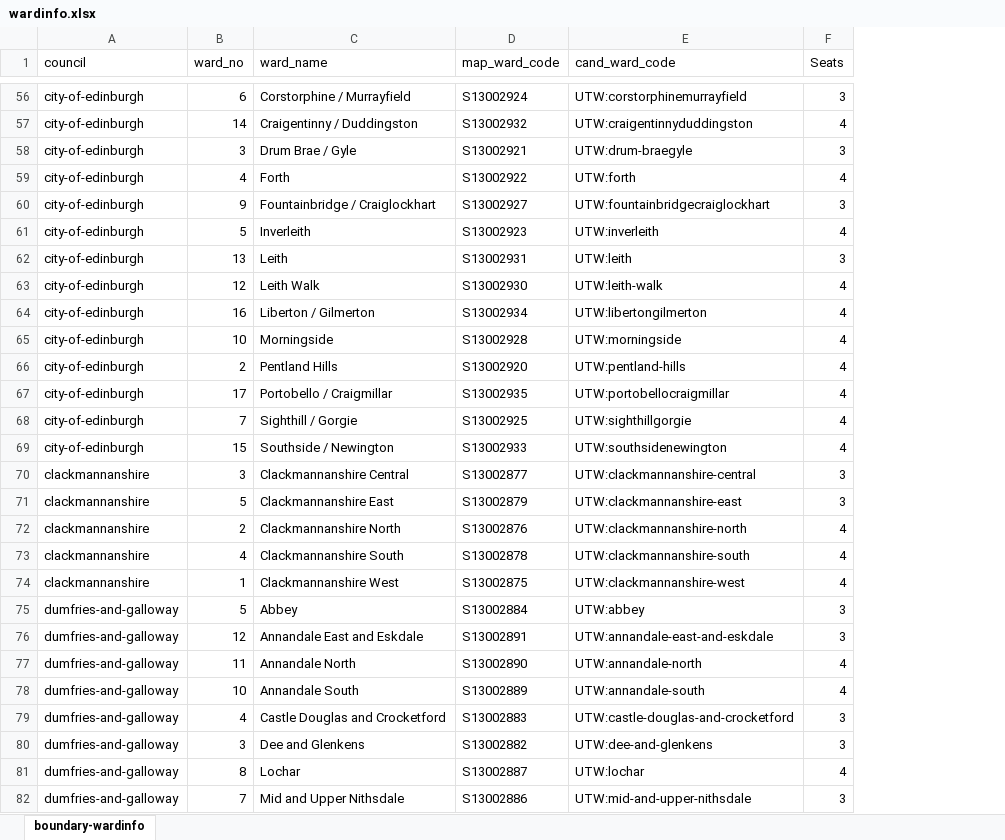
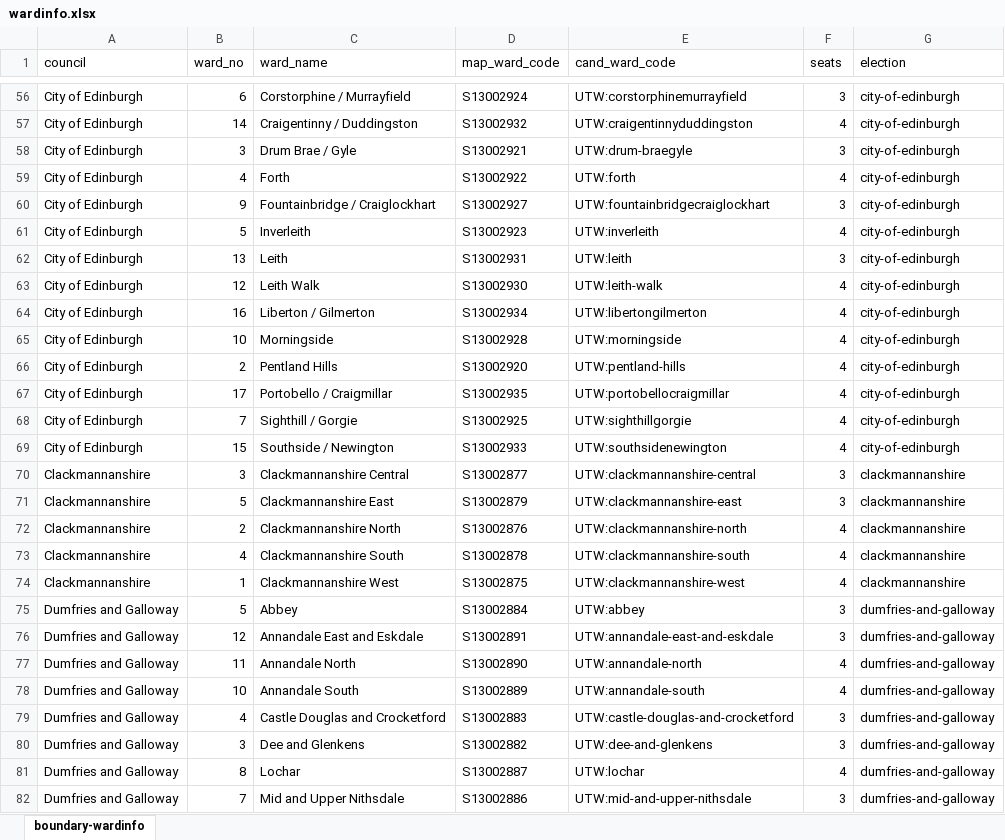
Before and after one commit to gerrymulvenna/council17, an Excel workbook: 2017/SCO/wardinfo.xlsx, sheet boundary-wardinfo, drawn as a sheet; only a part is shown, gaps mark what is left out; values as stored, in another font and other column widths than the file's, no borders; the diff covers the shown part only; the diff names each change by its address in the sheet, - before the commit and + after, or states it on an @@ line.

Commit message:
Better council name available in wardinfo.json, validated all the seat and candidate nos. Console.log of node.original.properties in treeview.js Signed-off-by: Gerry Mulvenna <git@movingwifi.com>

```diff
--- a/2017/SCO/wardinfo.xlsx (sheet boundary-wardinfo)
+++ b/2017/SCO/wardinfo.xlsx (sheet boundary-wardinfo)
+column G (election), rows 56-82: city-of-edinburgh | city-of-edinburgh | city-of-edinburgh | city-of-edinburgh | city-of-edinburgh | city-of-edinburgh | city-of-edinburgh | city-of-edinburgh | city-of-edinburgh | city-of-edinburgh | city-of-edinburgh | city-of-edinburgh | city-of-edinburgh | city-of-edinburgh | clackmannanshire | clackmannanshire | clackmannanshire | clackmannanshire | clackmannanshire | dumfries-and-galloway | dumfries-and-galloway | dumfries-and-galloway | dumfries-and-galloway | dumfries-and-galloway | dumfries-and-galloway | dumfries-and-galloway | dumfries-and-galloway
-F1: Seats
+F1: seats
-A56:A69 (council): city-of-edinburgh
+A56:A69 (council): City of Edinburgh
-A70:A74 (council): clackmannanshire
+A70:A74 (council): Clackmannanshire
-A75:A82 (council): dumfries-and-galloway
+A75:A82 (council): Dumfries and Galloway
```
Also changed, not shown: 9 added rows, 9 removed rows and 320 edited cells elsewhere in this sheet, 5 other files.
